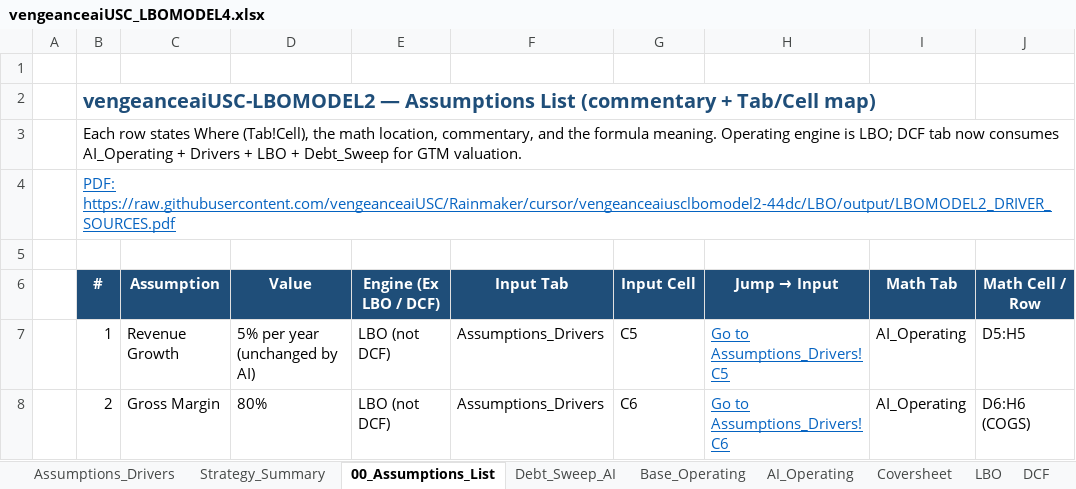
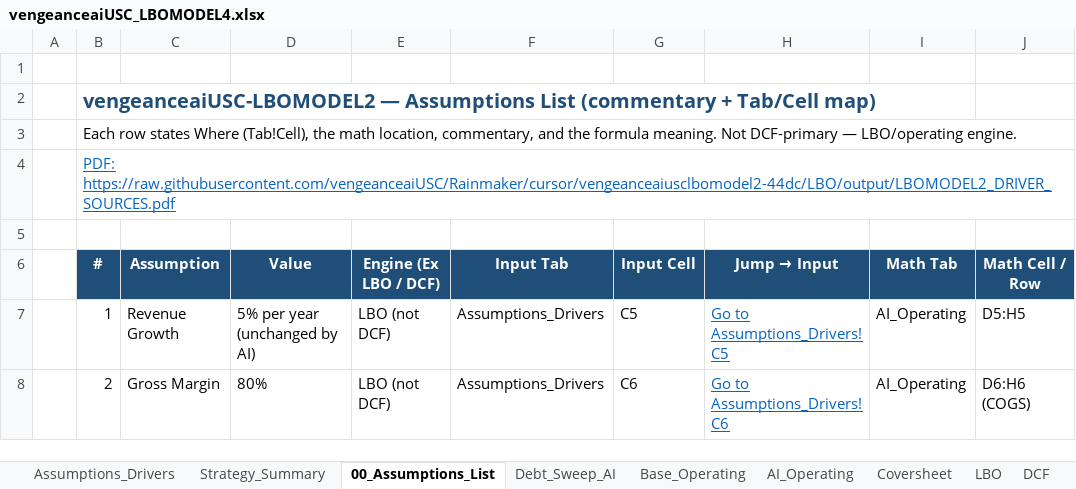
Before and after one commit to vengeanceaiUSC/Rainmaker, an Excel workbook: LBO/output/vengeanceaiUSC_LBOMODEL4.xlsx, sheet 00_Assumptions_List, drawn as a sheet; only a part is shown; values as stored, in another font and other column widths than the file's, no borders; the diff names each change by its address in the sheet, - before the commit and + after, or states it on an @@ line.

```diff
--- a/LBO/output/vengeanceaiUSC_LBOMODEL4.xlsx (sheet 00_Assumptions_List)
+++ b/LBO/output/vengeanceaiUSC_LBOMODEL4.xlsx (sheet 00_Assumptions_List)
-B3 (#): …formula meaning. Operating engine is LBO; DCF tab now consumes AI_Operating + Drivers + LBO + Debt_Sweep for GTM valuation.
+B3 (#): …formula meaning. Not DCF-primary — LBO/operating engine.
```
Also changed, not shown: sheet DCF, sheet Shares, sheet Coversheet, sheet 52wkHL, charts or pictures, vengeanceaiUSC_LBOMODEL4.xlsx, 1 other file.
